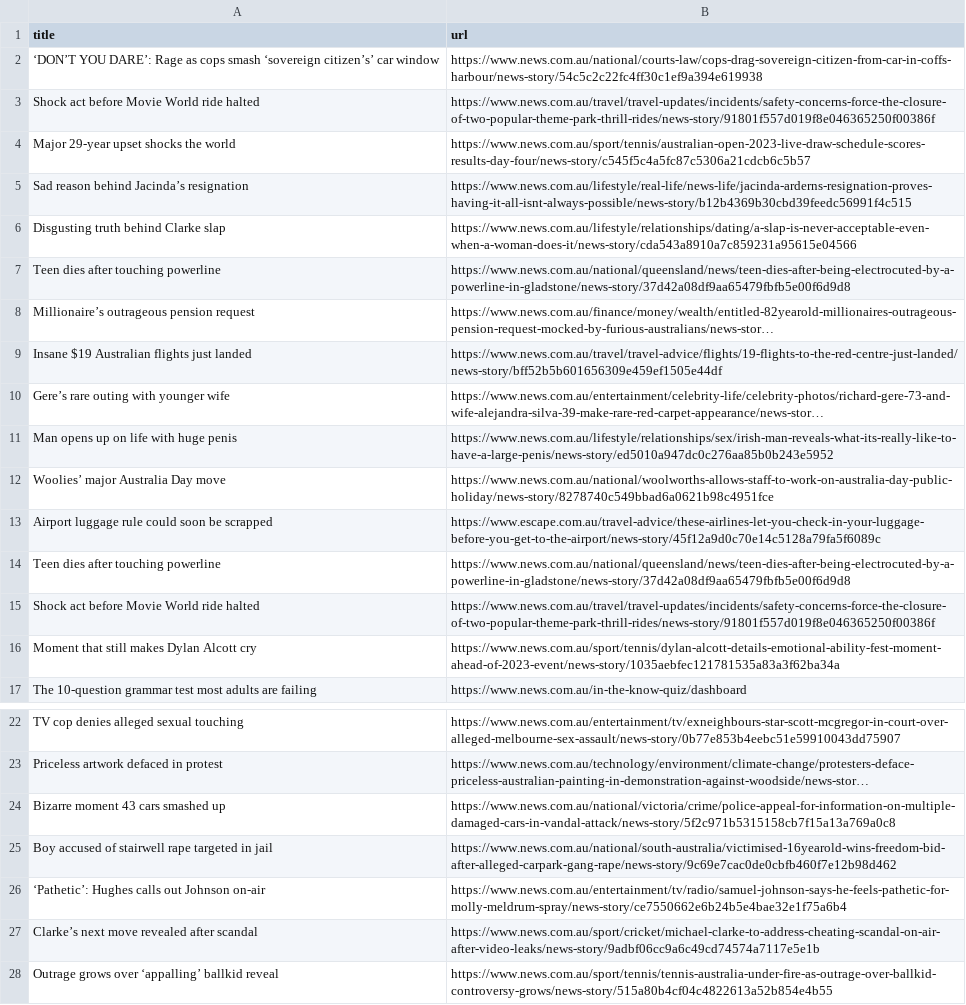
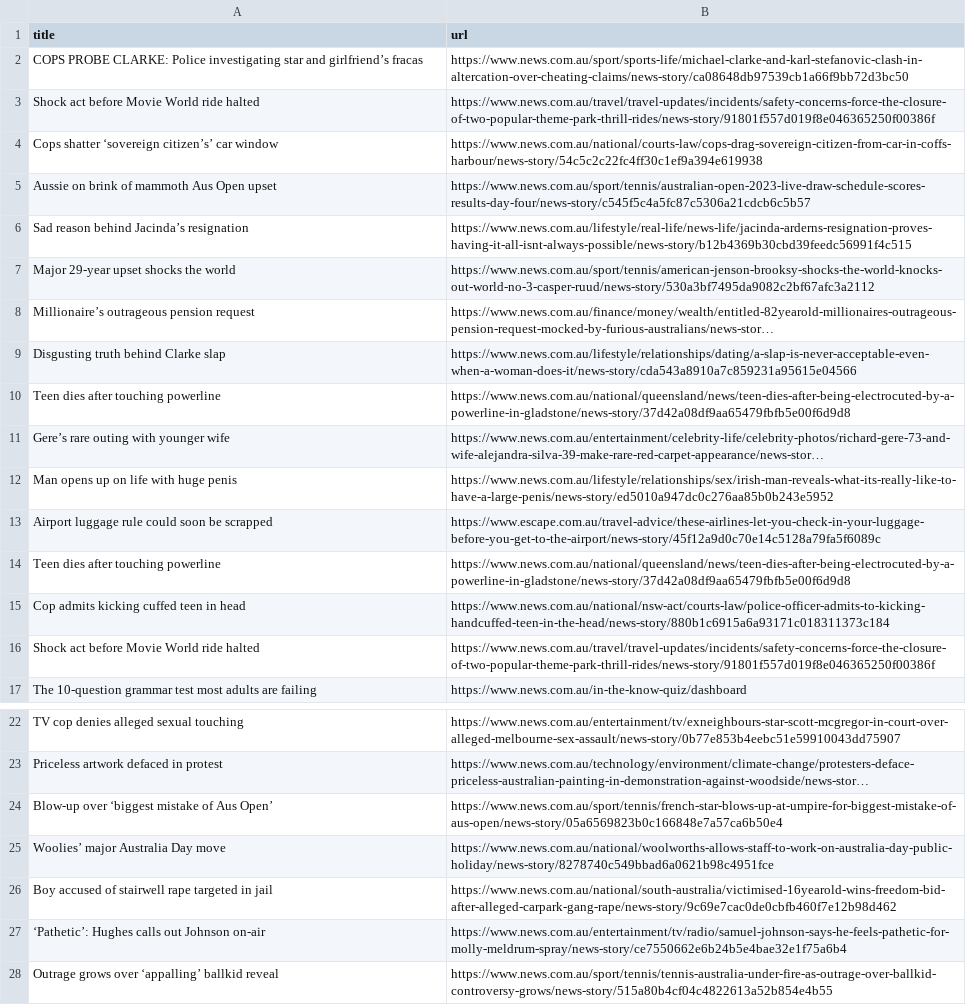
Before and after one commit to vlsachdev/automatic-scraper-news-au, a CSV file: news_au.csv, drawn as a sheet; only a part is shown, gaps mark what is left out; long unchanged cells end in …; removed rows and columns are numbered as before the commit, all else as after; the diff covers the shown part only; the diff names each change by its address in the sheet, - before the commit and + after, or states it on an @@ line.

```diff
--- a/news_au.csv
+++ b/news_au.csv
-row 2: ‘DON’T YOU DARE’: Rage as cops smash ‘sovereign citizen’s’ car window | https://www.news.com.au/national/courts-law/cops-drag-sovereign-citizen-from-car-in-coffs-harbour/news-story/54c5c2c22fc4ff30c1ef9a394e619938
+row 2: COPS PROBE CLARKE: Police investigating star and girlfriend’s fracas | https://www.news.com.au/sport/sports-life/michael-clarke-and-karl-stefanovic-clash-in-altercation-over-cheating-claims/news-story/ca08648db97539cb1a66f9bb72d3bc50
+row 4: Cops shatter ‘sovereign citizen’s’ car window | https://www.news.com.au/national/courts-law/cops-drag-sovereign-citizen-from-car-in-coffs-harbour/news-story/54c5c2c22fc4ff30c1ef9a394e619938
-A5 (title): Major 29-year upset shocks the world
+A5 (title): Aussie on brink of mammoth Aus Open upset
+row 7: Major 29-year upset shocks the world | https://www.news.com.au/sport/tennis/american-jenson-brooksy-shocks-the-world-knocks-out-world-no-3-casper-ruud/news-story/530a3bf7495da9082c2bf67afc3a2112
@@ row 9 moved to row 49: Insane $19 Australian flights just lande… @@
+row 15: Cop admits kicking cuffed teen in head | https://www.news.com.au/national/nsw-act/courts-law/police-officer-admits-to-kicking-handcuffed-teen-in-the-head/news-story/880b1c6915a6a93171c018311373c184
-row 16: Moment that still makes Dylan Alcott cry | https://www.news.com.au/sport/tennis/dylan-alcott-details-emotional-ability-fest-moment-ahead-of-2023-event/news-story/1035aebfec121781535a83a3f62ba34a
-row 24: Bizarre moment 43 cars smashed up | https://www.news.com.au/national/victoria/crime/police-appeal-for-information-on-multiple-damaged-cars-in-vandal-attack/news-story/5f2c971b5315158cb7f15a13a769a0c8
+row 24: Blow-up over ‘biggest mistake of Aus Open’ | https://www.news.com.au/sport/tennis/french-star-blows-up-at-umpire-for-biggest-mistake-of-aus-open/news-story/05a6569823b0c166848e7a57ca6b50e4
@@ row 12 moved to row 25: Woolies’ major Australia Day move @@
-row 27: Clarke’s next move revealed after scandal | https://www.news.com.au/sport/cricket/michael-clarke-to-address-cheating-scandal-on-air-after-video-leaks/news-story/9adbf06cc9a6c49cd74574a7117e5e1b
```
Also changed, not shown: 1 removed row elsewhere in this file.
